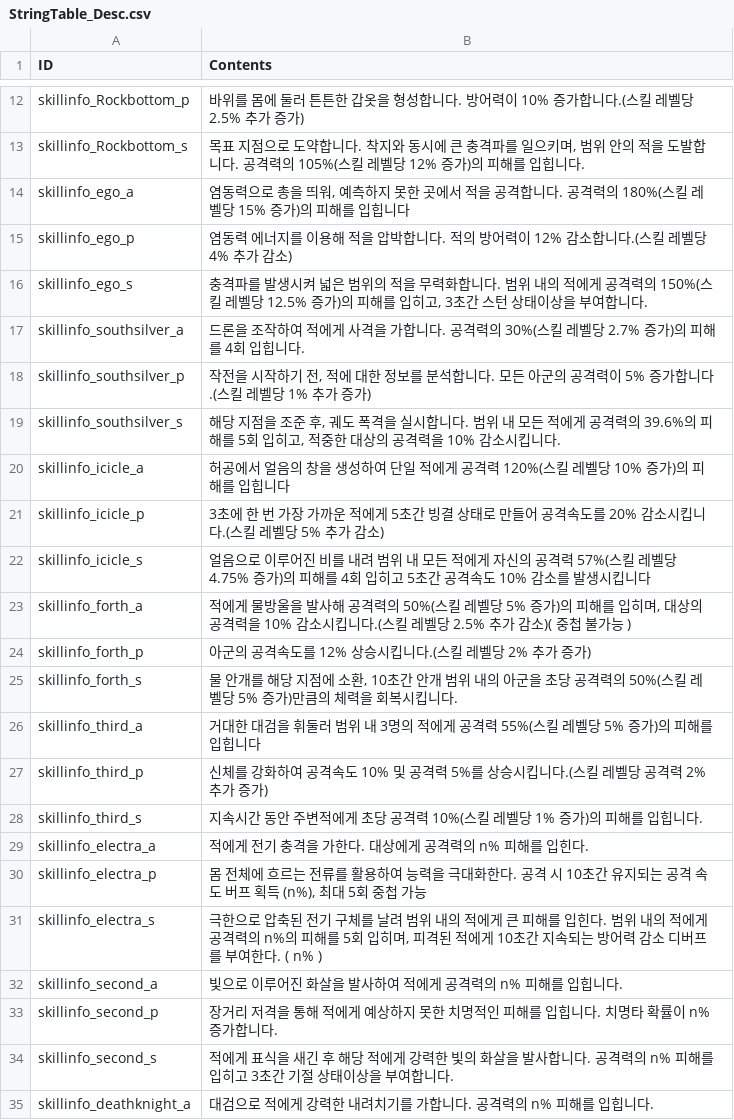
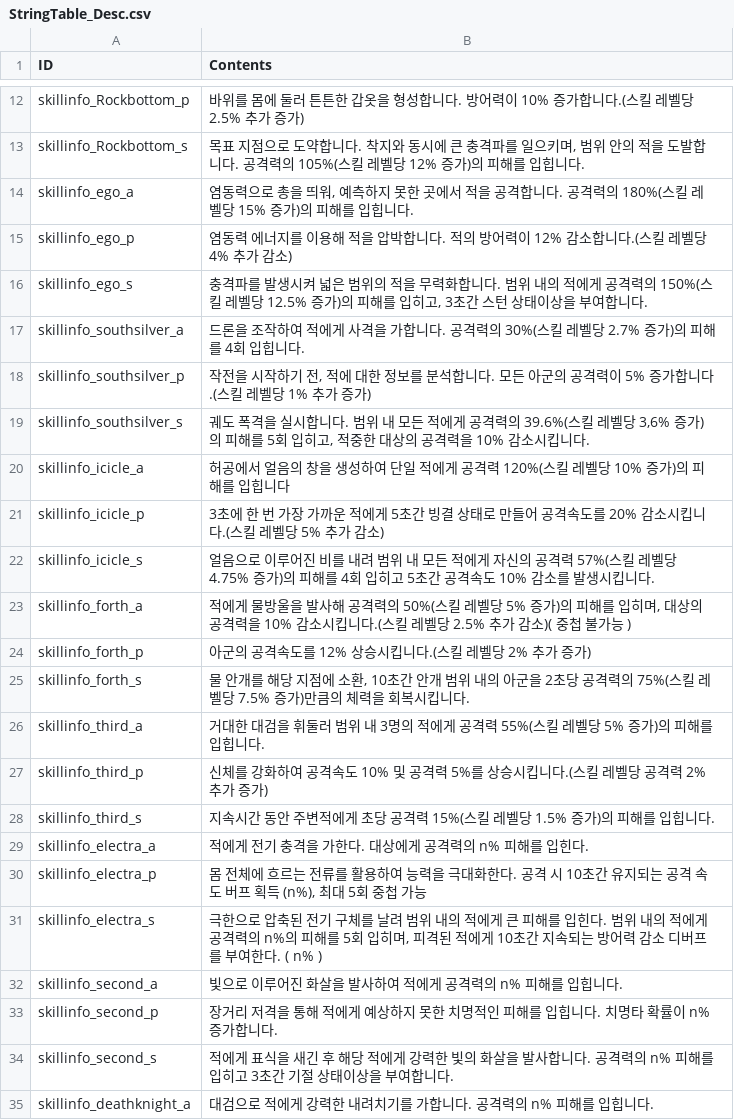
Before and after one commit to rockdo4/metacraft, a CSV file: Assets/Tables/StringTable_Desc.csv, drawn as a sheet; only a part is shown, gaps mark what is left out.

```diff
--- a/Assets/Tables/StringTable_Desc.csv
+++ b/Assets/Tables/StringTable_Desc.csv
@@ -13,3 +13,3 @@ skillinfo_Rockbottom_p;바위를 몸에 둘러 튼튼한 갑옷을 형성합니
 skillinfo_Rockbottom_s;목표 지점으로 도약합니다. 착지와 동시에 큰 충격파를 일으키며, 범위 안의 적을 도발합니다. 공격력의 105%(스킬 레벨당 12% 증가)의 피해를 입힙니다.
-skillinfo_ego_a;염동력으로 총을 띄워, 예측하지 못한 곳에서 적을 공격합니다. 공격력의 180%(스킬 레벨당 15% 증가)의 피해를 입힙니다
+skillinfo_ego_a;염동력으로 총을 띄워, 예측하지 못한 곳에서 적을 공격합니다. 공격력의 180%(스킬 레벨당 15% 증가)의 피해를 입힙니다.
 skillinfo_ego_p;염동력 에너지를 이용해 적을 압박합니다. 적의 방어력이 12% 감소합니다.(스킬 레벨당 4% 추가 감소)
@@ -18,12 +18,12 @@ skillinfo_southsilver_a;드론을 조작하여 적에게 사격을 가합니다.
 skillinfo_southsilver_p;작전을 시작하기 전, 적에 대한 정보를 분석합니다. 모든 아군의 공격력이 5% 증가합니다.(스킬 레벨당 1% 추가 증가)
-skillinfo_southsilver_s;해당 지점을 조준 후, 궤도 폭격을 실시합니다. 범위 내 모든 적에게 공격력의 39.6%의 피해를 5회 입히고, 적중한 대상의 공격력을 10% 감소시킵니다.
+skillinfo_southsilver_s;궤도 폭격을 실시합니다. 범위 내 모든 적에게 공격력의 39.6%(스킬 레벨당 3,6% 증가)의 피해를 5회 입히고, 적중한 대상의 공격력을 10% 감소시킵니다.
 skillinfo_icicle_a;허공에서 얼음의 창을 생성하여 단일 적에게 공격력 120%(스킬 레벨당 10% 증가)의 피해를 입힙니다
 skillinfo_icicle_p;3초에 한 번 가장 가까운 적에게 5초간 빙결 상태로 만들어 공격속도를 20% 감소시킵니다.(스킬 레벨당 5% 추가 감소)
-skillinfo_icicle_s;얼음으로 이루어진 비를 내려 범위 내 모든 적에게 자신의 공격력 57%(스킬 레벨당 4.75% 증가)의 피해를 4회 입히고 5초간 공격속도 10% 감소를 발생시킵니다
+skillinfo_icicle_s;얼음으로 이루어진 비를 내려 범위 내 모든 적에게 자신의 공격력 57%(스킬 레벨당 4.75% 증가)의 피해를 4회 입히고 5초간 공격속도 10% 감소를 발생시킵니다.
 skillinfo_forth_a;적에게 물방울을 발사해 공격력의 50%(스킬 레벨당 5% 증가)의 피해를 입히며, 대상의 공격력을 10% 감소시킵니다.(스킬 레벨당 2.5% 추가 감소)( 중첩 불가능 )
 skillinfo_forth_p;아군의 공격속도를 12% 상승시킵니다.(스킬 레벨당 2% 추가 증가)
-skillinfo_forth_s;물 안개를 해당 지점에 소환, 10초간 안개 범위 내의 아군을 초당 공격력의 50%(스킬 레벨당 5% 증가)만큼의 체력을 회복시킵니다.
-skillinfo_third_a;거대한 대검을 휘둘러 범위 내 3명의 적에게 공격력 55%(스킬 레벨당 5% 증가)의 피해를 입힙니다
+skillinfo_forth_s;물 안개를 해당 지점에 소환, 10초간 안개 범위 내의 아군을 2초당 공격력의 75%(스킬 레벨당 7.5% 증가)만큼의 체력을 회복시킵니다.
+skillinfo_third_a;거대한 대검을 휘둘러 범위 내 3명의 적에게 공격력 55%(스킬 레벨당 5% 증가)의 피해를 입힙니다.
 skillinfo_third_p;신체를 강화하여 공격속도 10% 및 공격력 5%를 상승시킵니다.(스킬 레벨당 공격력 2% 추가 증가)
-skillinfo_third_s;지속시간 동안 주변적에게 초당 공격력 10%(스킬 레벨당 1% 증가)의 피해를 입힙니다.
+skillinfo_third_s;지속시간 동안 주변적에게 초당 공격력 15%(스킬 레벨당 1.5% 증가)의 피해를 입힙니다.
 skillinfo_electra_a;적에게 전기 충격을 가한다. 대상에게 공격력의 n% 피해를 입힌다.
```
Also changed, not shown: Assets/Resources/EnemyInfoTest.csv, 4 other files.
